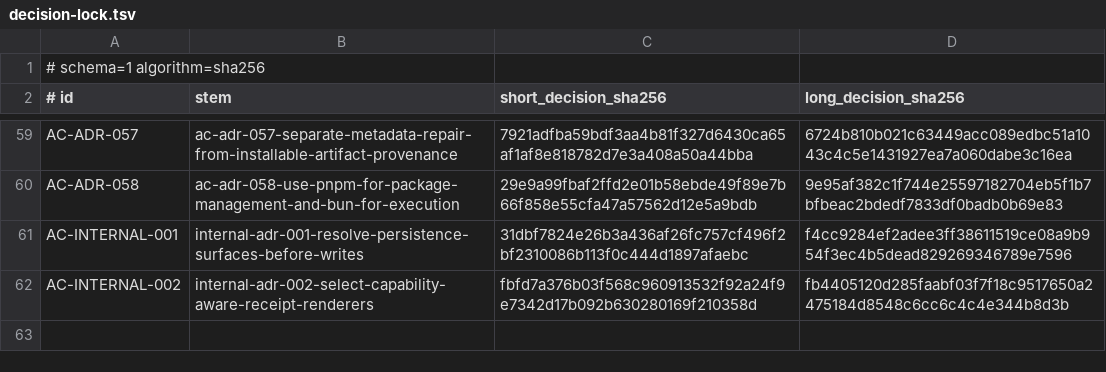
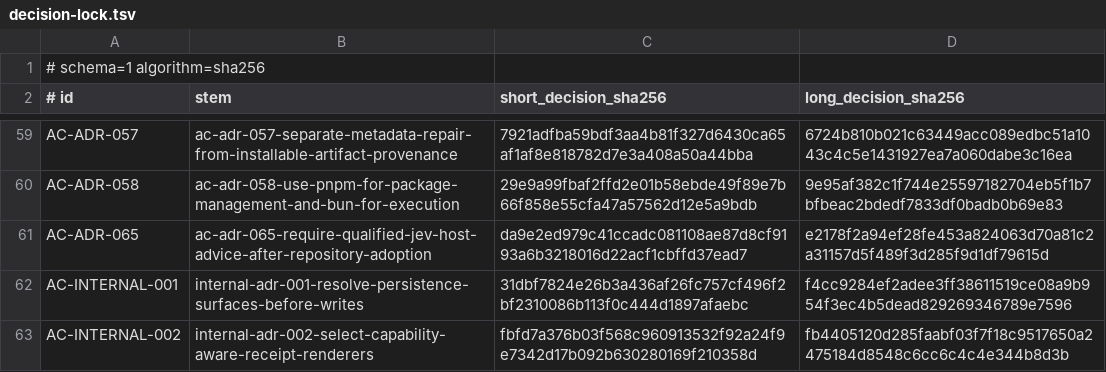
Before and after one commit to stark-ai-de/agent-skills, a TSV file: scripts/validation/architecture-compass/decision-lock.tsv, drawn as a sheet; only a part is shown, gaps mark what is left out.

Commit message:
feat(jev): add adoptable Compass host-advice policy

```diff
--- a/scripts/validation/architecture-compass/decision-lock.tsv
+++ b/scripts/validation/architecture-compass/decision-lock.tsv
@@ -60,2 +60,3 @@ AC-ADR-057	ac-adr-057-separate-metadata-repair-from-installable-artifact-provena
 AC-ADR-058	ac-adr-058-use-pnpm-for-package-management-and-bun-for-execution	29e9a99fbaf2ffd2e01b58ebde49f89e7b66f858e55cfa47a57562d12e5a9bdb	9e95af382c1f744e25597182704eb5f1b7bfbeac2bdedf7833df0badb0b69e83
+AC-ADR-065	ac-adr-065-require-qualified-jev-host-advice-after-repository-adoption	da9e2ed979c41ccadc081108ae87d8cf9193a6b3218016d22acf1cbffd37ead7	e2178f2a94ef28fe453a824063d70a81c2a31157d5f489f3d285f9d1df79615d
 AC-INTERNAL-001	internal-adr-001-resolve-persistence-surfaces-before-writes	31dbf7824e26b3a436af26fc757cf496f2bf2310086b113f0c444d1897afaebc	f4cc9284ef2adee3ff38611519ce08a9b954f3ec4b5dead829269346789e7596
```
Also changed, not shown: scripts/validation/adrs/decision-lock.tsv, 41 other files.
